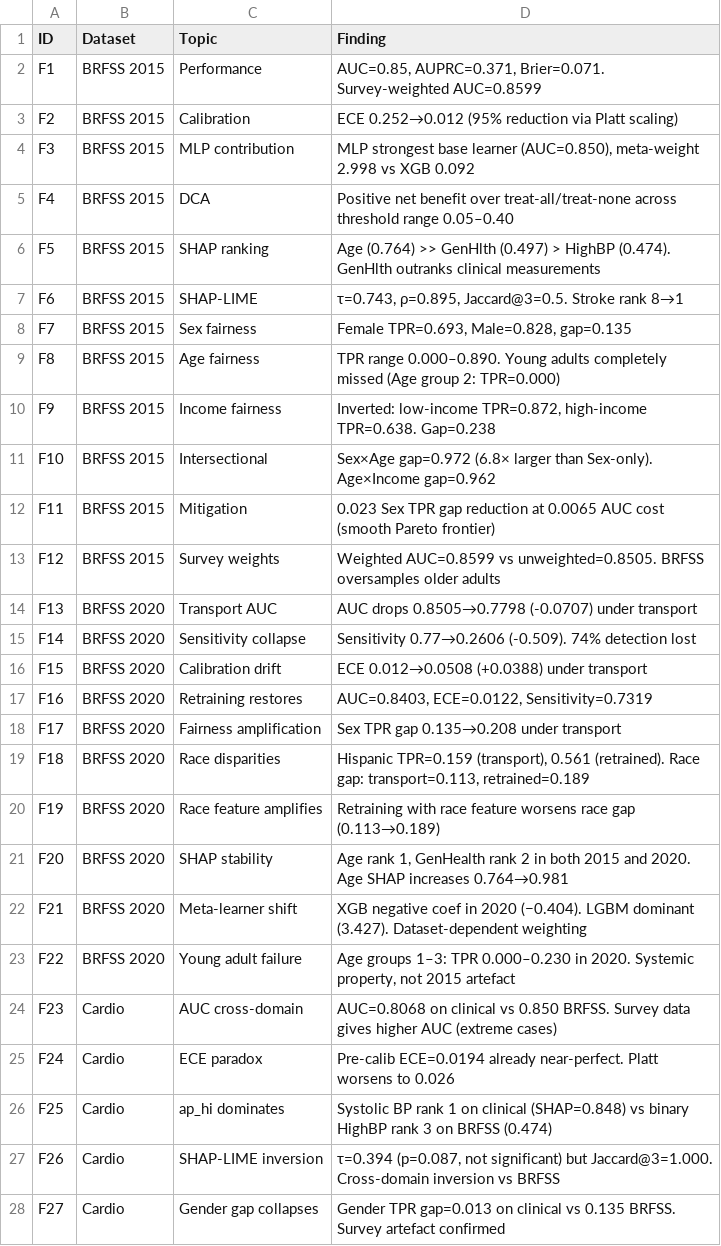
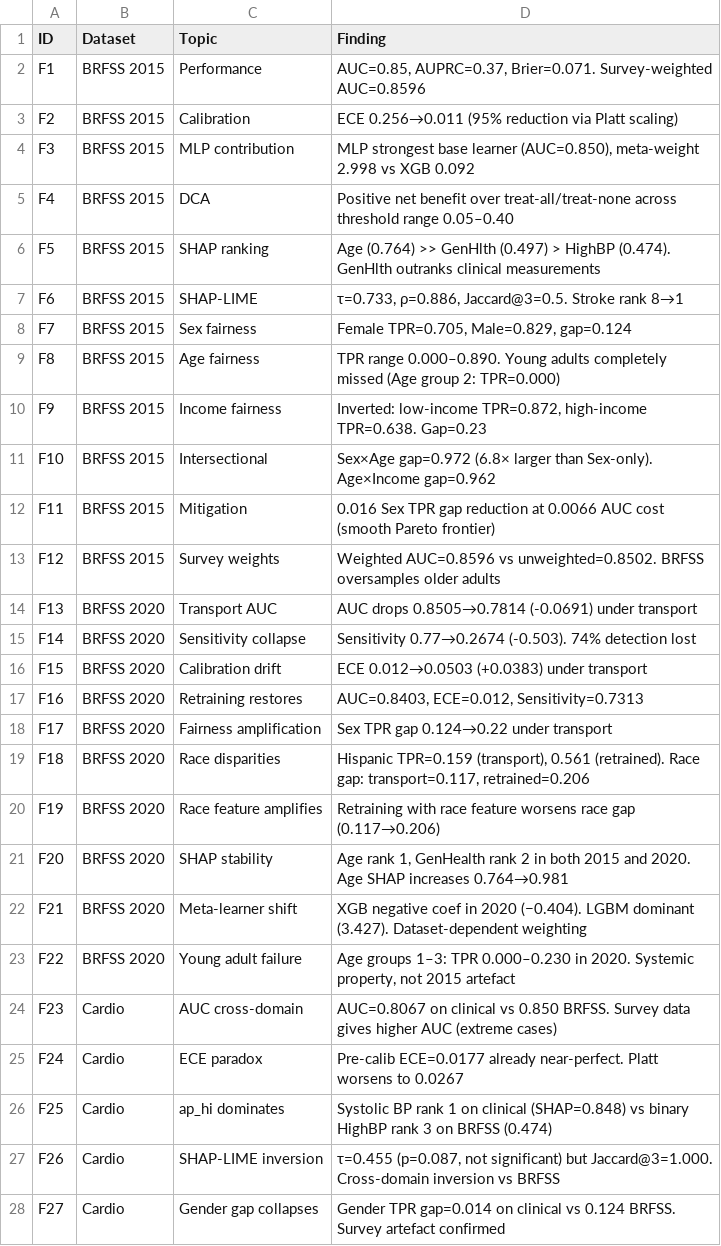
Before and after one commit to anasbiswas1/exheart-research, a CSV file: results/cross_dataset/tables/all_findings_F1_F30.csv, drawn as a sheet; only a part is shown; the diff covers the shown part only.

Commit message:
NB04: Cross-dataset aggregation — master tables, drift, fairness comparison, F1-F30

```diff
--- a/results/cross_dataset/tables/all_findings_F1_F30.csv
+++ b/results/cross_dataset/tables/all_findings_F1_F30.csv
@@ -1,4 +1,4 @@
 ID,Dataset,Topic,Finding
-F1,BRFSS 2015,Performance,"AUC=0.85, AUPRC=0.371, Brier=0.071. Survey-weighted AUC=0.8599"
-F2,BRFSS 2015,Calibration,ECE 0.252→0.012 (95% reduction via Platt scaling)
+F1,BRFSS 2015,Performance,"AUC=0.85, AUPRC=0.37, Brier=0.071. Survey-weighted AUC=0.8596"
+F2,BRFSS 2015,Calibration,ECE 0.256→0.011 (95% reduction via Platt scaling)
 F3,BRFSS 2015,MLP contribution,"MLP strongest base learner (AUC=0.850), meta-weight 2.998 vs XGB 0.092"
@@ -6,16 +6,16 @@ F4,BRFSS 2015,DCA,Positive net benefit over treat-all/treat-none across threshol
 F5,BRFSS 2015,SHAP ranking,Age (0.764) >> GenHlth (0.497) > HighBP (0.474). GenHlth outranks clinical measurements
-F6,BRFSS 2015,SHAP-LIME,"τ=0.743, ρ=0.895, Jaccard@3=0.5. Stroke rank 8→1"
-F7,BRFSS 2015,Sex fairness,"Female TPR=0.693, Male=0.828, gap=0.135"
+F6,BRFSS 2015,SHAP-LIME,"τ=0.733, ρ=0.886, Jaccard@3=0.5. Stroke rank 8→1"
+F7,BRFSS 2015,Sex fairness,"Female TPR=0.705, Male=0.829, gap=0.124"
 F8,BRFSS 2015,Age fairness,TPR range 0.000–0.890. Young adults completely missed (Age group 2: TPR=0.000)
-F9,BRFSS 2015,Income fairness,"Inverted: low-income TPR=0.872, high-income TPR=0.638. Gap=0.238"
+F9,BRFSS 2015,Income fairness,"Inverted: low-income TPR=0.872, high-income TPR=0.638. Gap=0.23"
 F10,BRFSS 2015,Intersectional,Sex×Age gap=0.972 (6.8× larger than Sex-only). Age×Income gap=0.962
-F11,BRFSS 2015,Mitigation,0.023 Sex TPR gap reduction at 0.0065 AUC cost (smooth Pareto frontier)
-F12,BRFSS 2015,Survey weights,Weighted AUC=0.8599 vs unweighted=0.8505. BRFSS oversamples older adults
-F13,BRFSS 2020,Transport AUC,AUC drops 0.8505→0.7798 (-0.0707) under transport
-F14,BRFSS 2020,Sensitivity collapse,Sensitivity 0.77→0.2606 (-0.509). 74% detection lost
-F15,BRFSS 2020,Calibration drift,ECE 0.012→0.0508 (+0.0388) under transport
-F16,BRFSS 2020,Retraining restores,"AUC=0.8403, ECE=0.0122, Sensitivity=0.7319"
-F17,BRFSS 2020,Fairness amplification,Sex TPR gap 0.135→0.208 under transport
-F18,BRFSS 2020,Race disparities,"Hispanic TPR=0.159 (transport), 0.561 (retrained). Race gap: transport=0.113, retrained=0.189"
-F19,BRFSS 2020,Race feature amplifies,Retraining with race feature worsens race gap (0.113→0.189)
+F11,BRFSS 2015,Mitigation,0.016 Sex TPR gap reduction at 0.0066 AUC cost (smooth Pareto frontier)
+F12,BRFSS 2015,Survey weights,Weighted AUC=0.8596 vs unweighted=0.8502. BRFSS oversamples older adults
+F13,BRFSS 2020,Transport AUC,AUC drops 0.8505→0.7814 (-0.0691) under transport
+F14,BRFSS 2020,Sensitivity collapse,Sensitivity 0.77→0.2674 (-0.503). 74% detection lost
+F15,BRFSS 2020,Calibration drift,ECE 0.012→0.0503 (+0.0383) under transport
+F16,BRFSS 2020,Retraining restores,"AUC=0.8403, ECE=0.012, Sensitivity=0.7313"
+F17,BRFSS 2020,Fairness amplification,Sex TPR gap 0.124→0.22 under transport
+F18,BRFSS 2020,Race disparities,"Hispanic TPR=0.159 (transport), 0.561 (retrained). Race gap: transport=0.117, retrained=0.206"
+F19,BRFSS 2020,Race feature amplifies,Retraining with race feature worsens race gap (0.117→0.206)
 F20,BRFSS 2020,SHAP stability,"Age rank 1, GenHealth rank 2 in both 2015 and 2020. Age SHAP increases 0.764→0.981"
@@ -23,6 +23,6 @@ F21,BRFSS 2020,Meta-learner shift,XGB negative coef in 2020 (−0.404). LGBM dom
 F22,BRFSS 2020,Young adult failure,"Age groups 1–3: TPR 0.000–0.230 in 2020. Systemic property, not 2015 artefact"
-F23,Cardio,AUC cross-domain,AUC=0.8068 on clinical vs 0.850 BRFSS. Survey data gives higher AUC (extreme cases)
-F24,Cardio,ECE paradox,Pre-calib ECE=0.0194 already near-perfect. Platt worsens to 0.026
+F23,Cardio,AUC cross-domain,AUC=0.8067 on clinical vs 0.850 BRFSS. Survey data gives higher AUC (extreme cases)
+F24,Cardio,ECE paradox,Pre-calib ECE=0.0177 already near-perfect. Platt worsens to 0.0267
 F25,Cardio,ap_hi dominates,Systolic BP rank 1 on clinical (SHAP=0.848) vs binary HighBP rank 3 on BRFSS (0.474)
-F26,Cardio,SHAP-LIME inversion,"τ=0.394 (p=0.087, not significant) but Jaccard@3=1.000. Cross-domain inversion vs BRFSS"
-F27,Cardio,Gender gap collapses,Gender TPR gap=0.013 on clinical vs 0.135 BRFSS. Survey artefact confirmed
+F26,Cardio,SHAP-LIME inversion,"τ=0.455 (p=0.087, not significant) but Jaccard@3=1.000. Cross-domain inversion vs BRFSS"
+F27,Cardio,Gender gap collapses,Gender TPR gap=0.014 on clinical vs 0.124 BRFSS. Survey artefact confirmed
```
Also changed, not shown: 1 edited cell elsewhere in this file, results/cross_dataset/tables/fairness_summary.csv, results/cross_dataset/tables/master_performance.csv, 9 other files.
